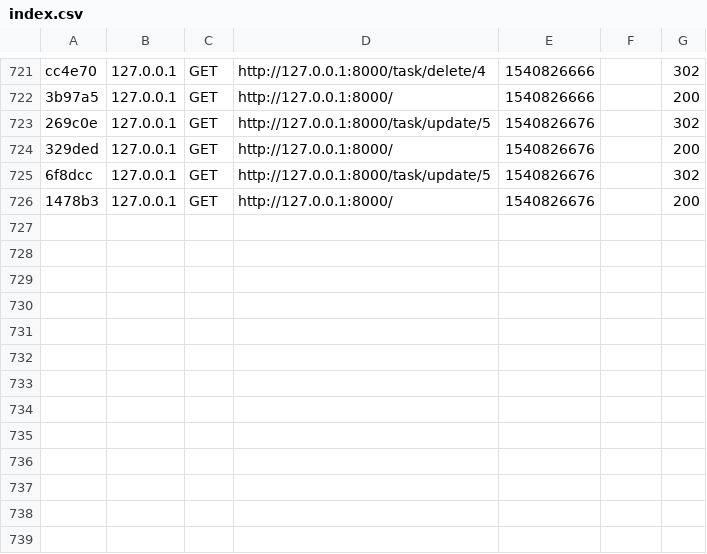
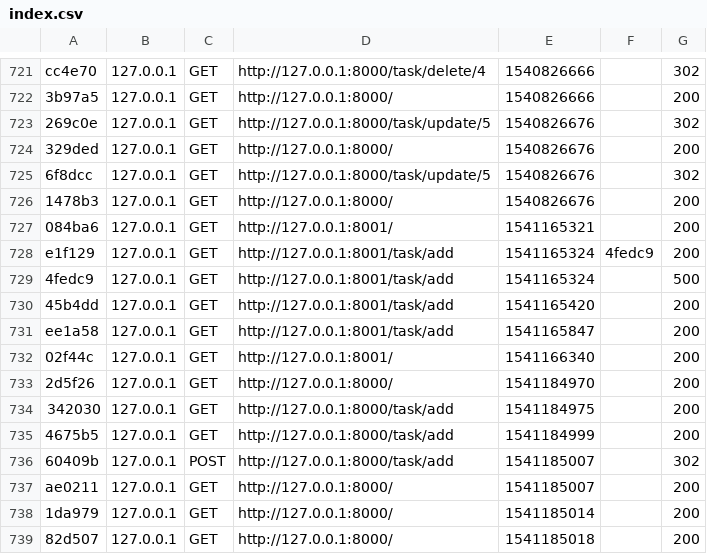
Before and after one commit to alexandre-mace/to-do-list, a CSV file: var/cache/dev/profiler/index.csv, drawn as a sheet; only a part is shown, gaps mark what is left out.

```diff
--- a/var/cache/dev/profiler/index.csv
+++ b/var/cache/dev/profiler/index.csv
@@ -726 +726,14 @@ cc4e70,127.0.0.1,GET,http://127.0.0.1:8000/task/delete/4,1540826666,,302
 1478b3,127.0.0.1,GET,http://127.0.0.1:8000/,1540826676,,200
+084ba6,127.0.0.1,GET,http://127.0.0.1:8001/,1541165321,,200
+e1f129,127.0.0.1,GET,http://127.0.0.1:8001/task/add,1541165324,4fedc9,200
+4fedc9,127.0.0.1,GET,http://127.0.0.1:8001/task/add,1541165324,,500
+45b4dd,127.0.0.1,GET,http://127.0.0.1:8001/task/add,1541165420,,200
+ee1a58,127.0.0.1,GET,http://127.0.0.1:8001/task/add,1541165847,,200
+02f44c,127.0.0.1,GET,http://127.0.0.1:8001/,1541166340,,200
+2d5f26,127.0.0.1,GET,http://127.0.0.1:8000/,1541184970,,200
+342030,127.0.0.1,GET,http://127.0.0.1:8000/task/add,1541184975,,200
+4675b5,127.0.0.1,GET,http://127.0.0.1:8000/task/add,1541184999,,200
+60409b,127.0.0.1,POST,http://127.0.0.1:8000/task/add,1541185007,,302
+ae0211,127.0.0.1,GET,http://127.0.0.1:8000/,1541185007,,200
+1da979,127.0.0.1,GET,http://127.0.0.1:8000/,1541185014,,200
+82d507,127.0.0.1,GET,http://127.0.0.1:8000/,1541185018,,200
```
Also changed, not shown: 19 other files.
